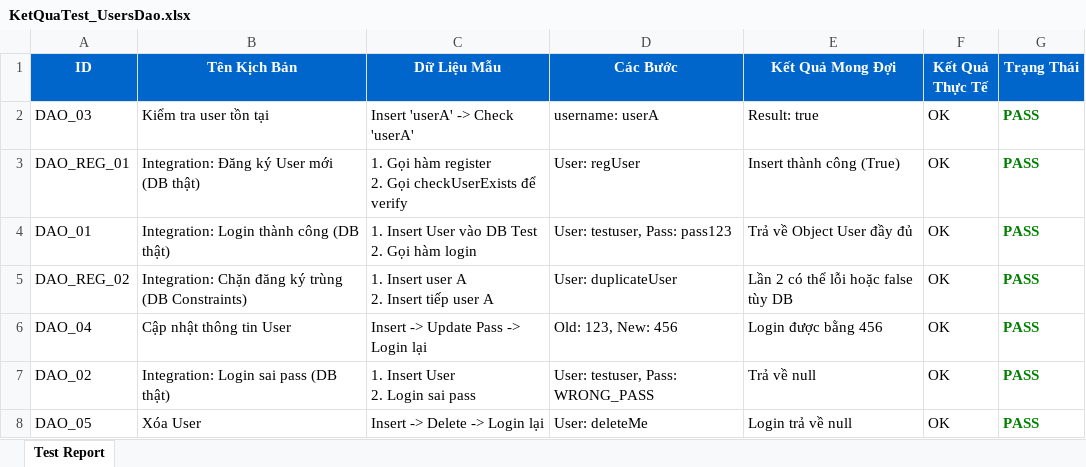
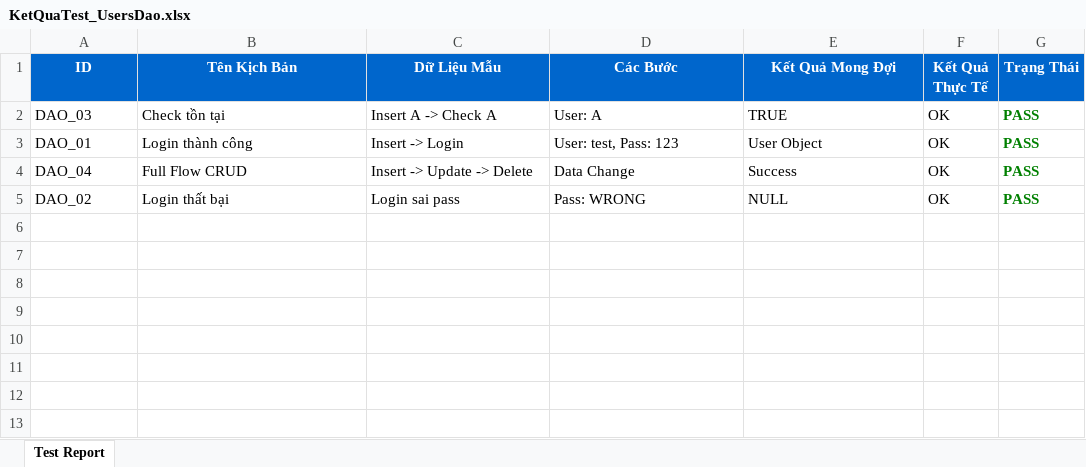
Before and after one commit to Bang30a/BanQuanAo-JavaServlet-, an Excel workbook: KetQuaTest_UsersDao.xlsx, sheet Test Report, drawn as a sheet; values as stored, in another font and other column widths than the file's, no borders; removed rows and columns are numbered as before the commit, all else as after; ↵ is a line break in a cell; the diff names each change by its address in the sheet, - before the commit and + after, or states it on an @@ line.

```diff
--- a/KetQuaTest_UsersDao.xlsx (sheet Test Report)
+++ b/KetQuaTest_UsersDao.xlsx (sheet Test Report)
-B2 (Tên Kịch Bản): Kiểm tra user tồn tại
+B2 (Tên Kịch Bản): Check tồn tại
-C2 (Dữ Liệu Mẫu): Insert 'userA' -> Check 'userA'
+C2 (Dữ Liệu Mẫu): Insert A -> Check A
-D2 (Các Bước): username: userA
+D2 (Các Bước): User: A
-E2 (Kết Quả Mong Đợi): Result: true
+E2 (Kết Quả Mong Đợi): TRUE
-row 3: DAO_REG_01 | Integration: Đăng ký User mới (DB thật) | 1. Gọi hàm register ↵ 2. Gọi checkUserExists để verify | User: regUser | Insert thành công (True) | OK | PASS
-B3 (Tên Kịch Bản): Integration: Login thành công (DB thật)
+B3 (Tên Kịch Bản): Login thành công
-C3 (Dữ Liệu Mẫu): 1. Insert User vào DB Test ↵ 2. Gọi hàm login
+C3 (Dữ Liệu Mẫu): Insert -> Login
-D3 (Các Bước): User: testuser, Pass: pass123
+D3 (Các Bước): User: test, Pass: 123
-E3 (Kết Quả Mong Đợi): Trả về Object User đầy đủ
+E3 (Kết Quả Mong Đợi): User Object
-row 5: DAO_REG_02 | Integration: Chặn đăng ký trùng (DB Constraints) | 1. Insert user A ↵ 2. Insert tiếp user A | User: duplicateUser | Lần 2 có thể lỗi hoặc false tùy DB | OK | PASS
-B4 (Tên Kịch Bản): Cập nhật thông tin User
+B4 (Tên Kịch Bản): Full Flow CRUD
-C4 (Dữ Liệu Mẫu): Insert -> Update Pass -> Login lại
+C4 (Dữ Liệu Mẫu): Insert -> Update -> Delete
-D4 (Các Bước): Old: 123, New: 456
+D4 (Các Bước): Data Change
-E4 (Kết Quả Mong Đợi): Login được bằng 456
+E4 (Kết Quả Mong Đợi): Success
-B5 (Tên Kịch Bản): Integration: Login sai pass (DB thật)
+B5 (Tên Kịch Bản): Login thất bại
-C5 (Dữ Liệu Mẫu): 1. Insert User ↵ 2. Login sai pass
+C5 (Dữ Liệu Mẫu): Login sai pass
-D5 (Các Bước): User: testuser, Pass: WRONG_PASS
+D5 (Các Bước): Pass: WRONG
-E5 (Kết Quả Mong Đợi): Trả về null
+E5 (Kết Quả Mong Đợi): NULL
-row 8: DAO_05 | Xóa User | Insert -> Delete -> Login lại | User: deleteMe | Login trả về null | OK | PASS
```
Also changed, not shown: KetQuaTest_RegisterService.xlsx, KetQuaTest_SearchProductServlet.xlsx, 34 other files.
